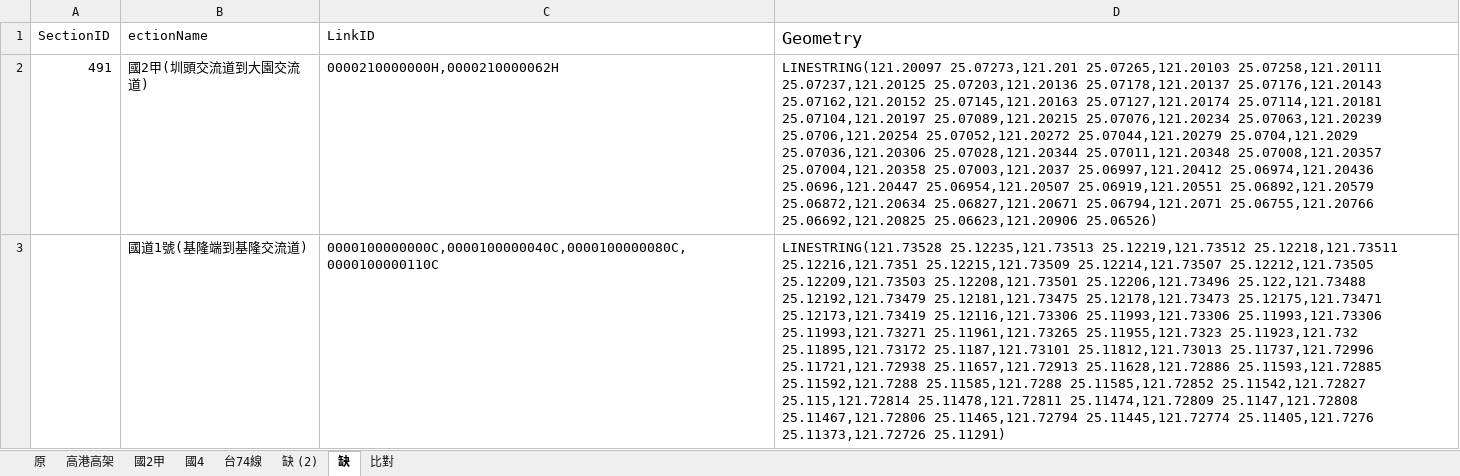
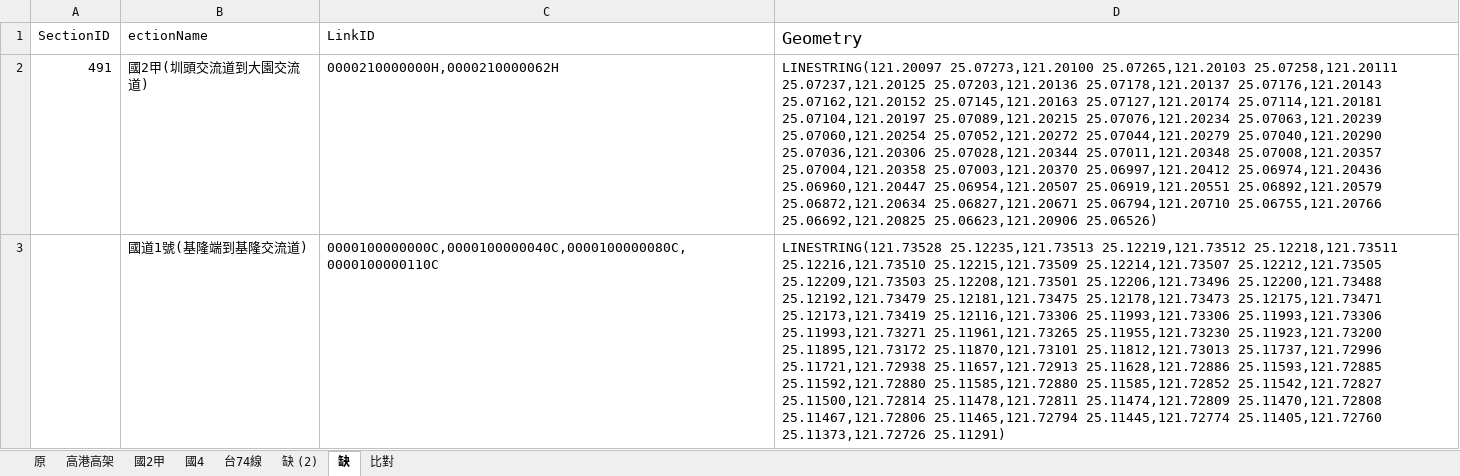
Before and after one commit to ginachou0515/TDX_GIS.py, an Excel workbook: 路段編碼.xlsx, sheet 缺, drawn as a sheet; values as stored, in another font and other column widths than the file's, no borders; the diff names each change by its address in the sheet, - before the commit and + after, or states it on an @@ line.

```diff
--- a/路段編碼.xlsx (sheet 缺)
+++ b/路段編碼.xlsx (sheet 缺)
-D2 (Geometry): LINESTRING(121.20097 25.07273,121.201 25.07265,121.20103 25.07258,121.20111 25.07237,121.20125 25.07203,121.20136 25.07178,121.20137 25.07176,121.20143 25.07162,121.20152 25.07145,121.20163 25.07127,121.20174 25.07114,121.20181 25.07104,121.20197 25.07089,121.20215 25.07076,121.20234 25.07063,121.20239 25.0706,121.20254 25.07052,121.20272 25.07044,121.20279 25.0704,121.2029 25.07036,121.20306 25.07028,121.20344 25.07011,121.20348 25.07008,121.20357 25.07004,121.20358 25.07003,121.2037 25.06997,121.20412 25.06974,121.20436 25.0696,121.20447 25.06954,121.20507 25.06919,121.20551 25.06892,121.20579 25.06872,121.20634 25.06827,121.20671 25.06794,121.2071 25.06755,121.20766 25.06692,121.20825…
+D2 (Geometry): LINESTRING(121.20097 25.07273,121.20100 25.07265,121.20103 25.07258,121.20111 25.07237,121.20125 25.07203,121.20136 25.07178,121.20137 25.07176,121.20143 25.07162,121.20152 25.07145,121.20163 25.07127,121.20174 25.07114,121.20181 25.07104,121.20197 25.07089,121.20215 25.07076,121.20234 25.07063,121.20239 25.07060,121.20254 25.07052,121.20272 25.07044,121.20279 25.07040,121.20290 25.07036,121.20306 25.07028,121.20344 25.07011,121.20348 25.07008,121.20357 25.07004,121.20358 25.07003,121.20370 25.06997,121.20412 25.06974,121.20436 25.06960,121.20447 25.06954,121.20507 25.06919,121.20551 25.06892,121.20579 25.06872,121.20634 25.06827,121.20671 25.06794,121.20710 25.06755,121.20766 25.06692,121.20825…
-D3 (Geometry): …25.12219,121.73512 25.12218,121.73511 25.12216,121.7351 25.12215,121.73509 25.12214,121.73507 25.12212,121.73505 25.12209,121.73503 25.12208,121.73501 25.12206,121.73496 25.122,121.73488 25.12192,121.73479 25.12181,121.73475 25.12178,121.73473 25.12175,121.73471 25.12173,121.73419 25.12116,121.73306 25.11993,121.73306 25.11993,121.73306 25.11993,121.73271 25.11961,121.73265 25.11955,121.7323 25.11923,121.732 25.11895,121.73172 25.1187,121.73101 25.11812,121.73013 25.11737,121.72996 25.11721,121.72938 25.11657,121.72913 25.11628,121.72886 25.11593,121.72885 25.11592,121.7288 25.11585,121.7288 25.11585,121.72852 25.11542,121.72827 25.115,121.72814 25.11478,121.72811 25.11474,121.72809 25.1147,121.72808 25.11467,121.72806 25.11465,121.72794 25.11445,121.72774 25.11405,121.7276 25.11373,121.72726 25.11291)
+D3 (Geometry): …25.12219,121.73512 25.12218,121.73511 25.12216,121.73510 25.12215,121.73509 25.12214,121.73507 25.12212,121.73505 25.12209,121.73503 25.12208,121.73501 25.12206,121.73496 25.12200,121.73488 25.12192,121.73479 25.12181,121.73475 25.12178,121.73473 25.12175,121.73471 25.12173,121.73419 25.12116,121.73306 25.11993,121.73306 25.11993,121.73306 25.11993,121.73271 25.11961,121.73265 25.11955,121.73230 25.11923,121.73200 25.11895,121.73172 25.11870,121.73101 25.11812,121.73013 25.11737,121.72996 25.11721,121.72938 25.11657,121.72913 25.11628,121.72886 25.11593,121.72885 25.11592,121.72880 25.11585,121.72880 25.11585,121.72852 25.11542,121.72827 25.11500,121.72814 25.11478,121.72811 25.11474,121.72809 25.11470,121.72808 25.11467,121.72806 25.11465,121.72794 25.11445,121.72774 25.11405,121.72760 25.11373,121.72726 25.11291)
```
Also changed, not shown: shape對照.xlsx, 1 other file.
